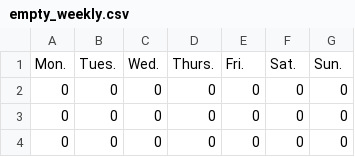
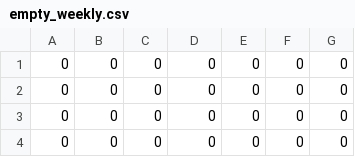
Before and after one commit to kevkilbourne/DigiPackWebpage, a CSV file: DigitalBackpack/static/csv/empty_weekly.csv, drawn as a sheet; only a part is shown; the shorter side is filled out with more unchanged rows.

```diff
--- a/DigitalBackpack/static/csv/empty_weekly.csv
+++ b/DigitalBackpack/static/csv/empty_weekly.csv
@@ -1,2 +1 @@
-Mon.,Tues.,Wed.,Thurs.,Fri.,Sat.,Sun.
 0,0,0,0,0,0,0
```
Also changed, not shown: 5 other files.
